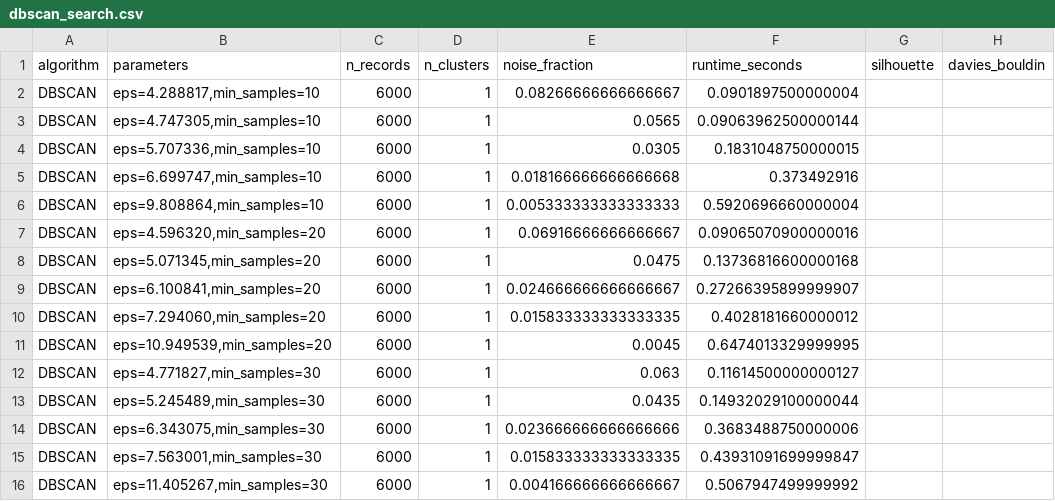
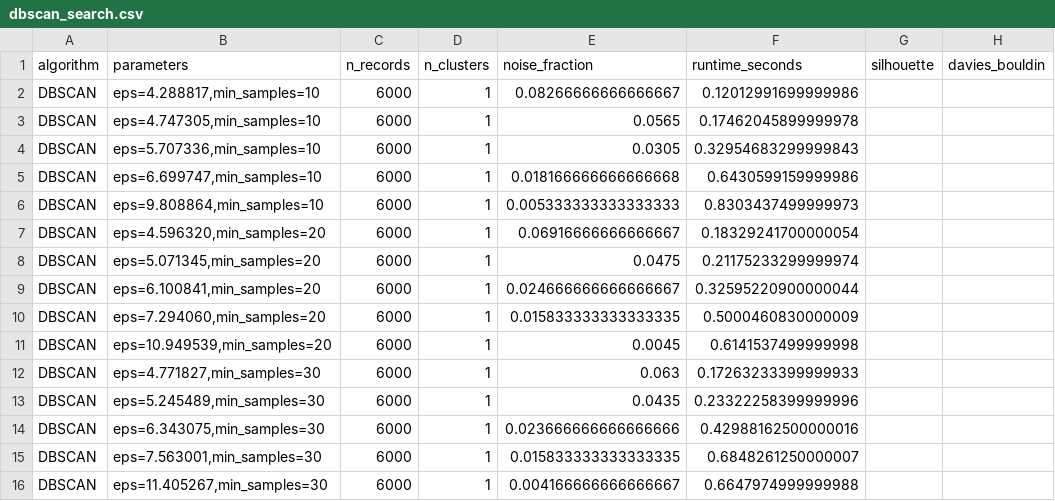
Before and after one commit to amirrezash80/Data-Mining, a CSV file: reports/phase2/dbscan_search.csv, drawn as a sheet; only a part is shown; the diff names each change by its address in the sheet, - before the commit and + after, or states it on an @@ line.

```diff
--- a/reports/phase2/dbscan_search.csv
+++ b/reports/phase2/dbscan_search.csv
-F2 (runtime_seconds): 0.0901897500000004
+F2 (runtime_seconds): 0.12012991699999986
-F3 (runtime_seconds): 0.09063962500000144
+F3 (runtime_seconds): 0.17462045899999978
-F4 (runtime_seconds): 0.1831048750000015
+F4 (runtime_seconds): 0.32954683299999843
-F5 (runtime_seconds): 0.373492916
+F5 (runtime_seconds): 0.6430599159999986
-F6 (runtime_seconds): 0.5920696660000004
+F6 (runtime_seconds): 0.8303437499999973
-F7 (runtime_seconds): 0.09065070900000016
+F7 (runtime_seconds): 0.18329241700000054
-F8 (runtime_seconds): 0.13736816600000168
+F8 (runtime_seconds): 0.21175233299999974
-F9 (runtime_seconds): 0.27266395899999907
+F9 (runtime_seconds): 0.32595220900000044
-F10 (runtime_seconds): 0.4028181660000012
+F10 (runtime_seconds): 0.5000460830000009
-F11 (runtime_seconds): 0.6474013329999995
+F11 (runtime_seconds): 0.6141537499999998
-F12 (runtime_seconds): 0.11614500000000127
+F12 (runtime_seconds): 0.17263233399999933
-F13 (runtime_seconds): 0.14932029100000044
+F13 (runtime_seconds): 0.23322258399999996
-F14 (runtime_seconds): 0.3683488750000006
+F14 (runtime_seconds): 0.42988162500000016
-F15 (runtime_seconds): 0.43931091699999847
+F15 (runtime_seconds): 0.6848261250000007
-F16 (runtime_seconds): 0.5067947499999992
+F16 (runtime_seconds): 0.6647974999999988
```
Also changed, not shown: reports/phase2/final_comparison.csv, reports/phase2/gap_statistic.csv, 7 other files.
